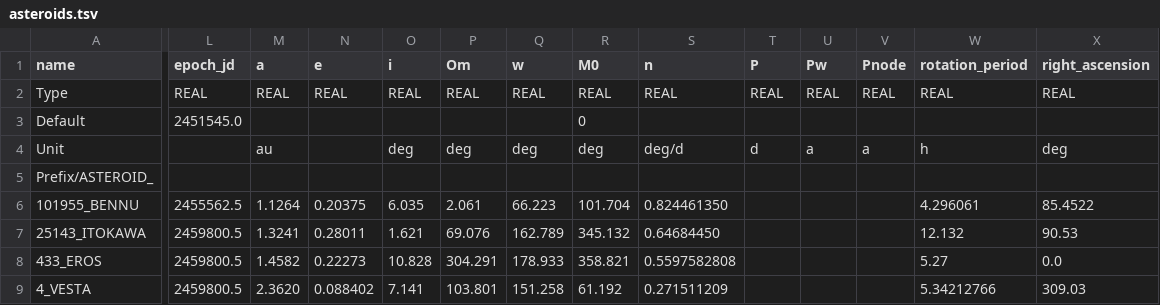
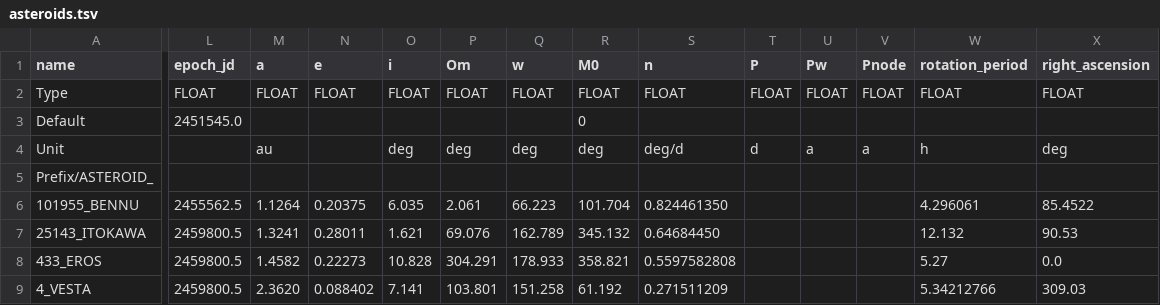
Before and after one commit to ivoyager/ivoyager, a TSV file: data/solar_system/asteroids.tsv, drawn as a sheet; only a part is shown, gaps mark what is left out; the diff covers the shown part only; the diff names each change by its address in the sheet, - before the commit and + after, or states it on an @@ line.

```diff
--- a/data/solar_system/asteroids.tsv
+++ b/data/solar_system/asteroids.tsv
-L2 (epoch_jd): REAL
+L2 (epoch_jd): FLOAT
-M2 (a): REAL
+M2 (a): FLOAT
-N2 (e): REAL
+N2 (e): FLOAT
-O2 (i): REAL
+O2 (i): FLOAT
-P2 (Om): REAL
+P2 (Om): FLOAT
-Q2 (w): REAL
+Q2 (w): FLOAT
-R2 (M0): REAL
+R2 (M0): FLOAT
-S2 (n): REAL
+S2 (n): FLOAT
-T2 (P): REAL
+T2 (P): FLOAT
-U2 (Pw): REAL
+U2 (Pw): FLOAT
-V2 (Pnode): REAL
+V2 (Pnode): FLOAT
-W2 (rotation_period): REAL
+W2 (rotation_period): FLOAT
-X2 (right_ascension): REAL
+X2 (right_ascension): FLOAT
```
Also changed, not shown: 9 edited cells elsewhere in this file, data/solar_system/barycenters.tsv, data/solar_system/moons.tsv, 19 other files.
